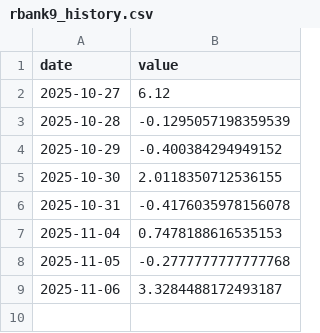
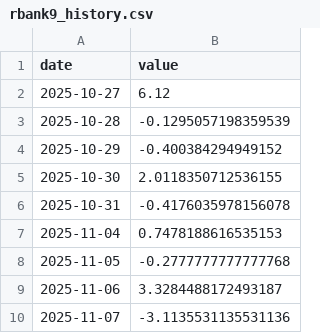
Before and after one commit to SakuraIndex/R-BANK9, a CSV file: docs/outputs/rbank9_history.csv, drawn as a sheet; the diff names each change by its address in the sheet, - before the commit and + after, or states it on an @@ line.

```diff
--- a/docs/outputs/rbank9_history.csv
+++ b/docs/outputs/rbank9_history.csv
+row 10: 2025-11-07 | -3.1135531135531136
```
